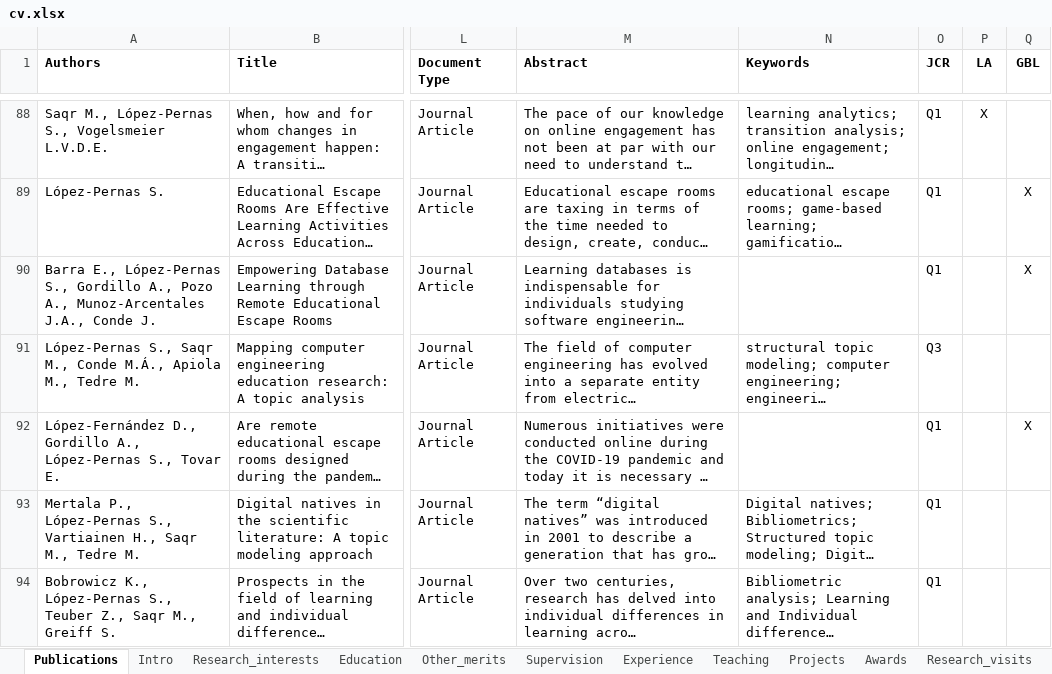
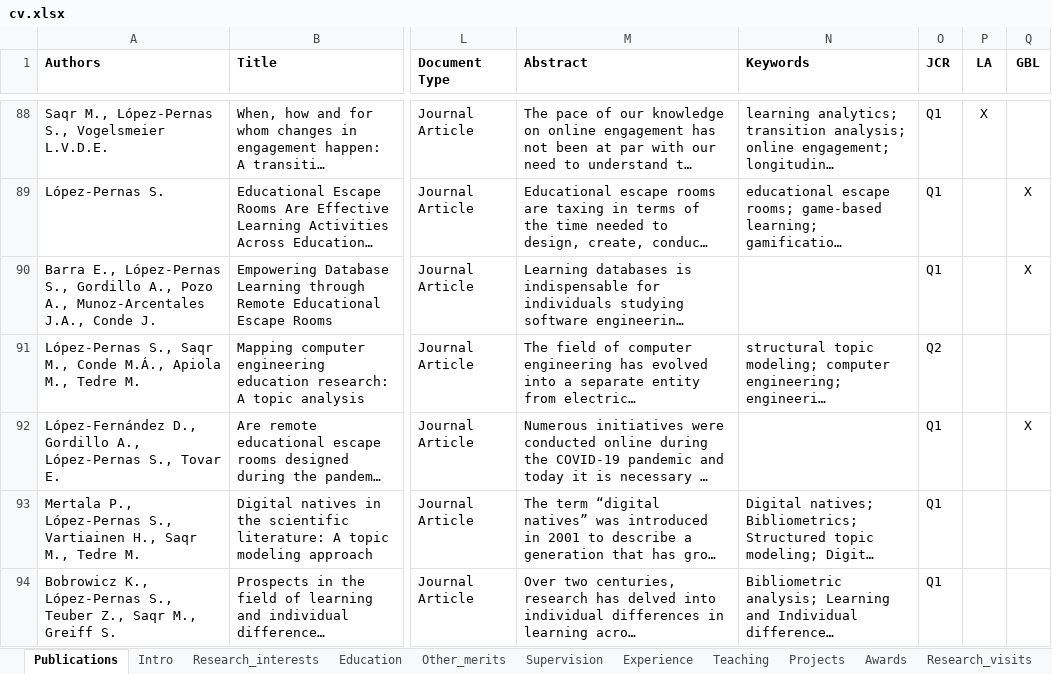
Before and after one commit to sonsoleslp/sonsoleslp.github.io, an Excel workbook: cv.xlsx, sheet Publications, drawn as a sheet; only a part is shown, gaps mark what is left out; long unchanged cells end in …; values as stored, in another font and other column widths than the file's, no borders; charts and pictures not drawn; the diff covers the shown part only; the diff names each change by its address in the sheet, - before the commit and + after, or states it on an @@ line.

```diff
--- a/cv.xlsx (sheet Publications)
+++ b/cv.xlsx (sheet Publications)
-O91 (JCR): Q3
+O91 (JCR): Q2
```
Also changed, not shown: 1 added row and 7 edited cells elsewhere in this sheet, sheet Community_service, 17 other files.
